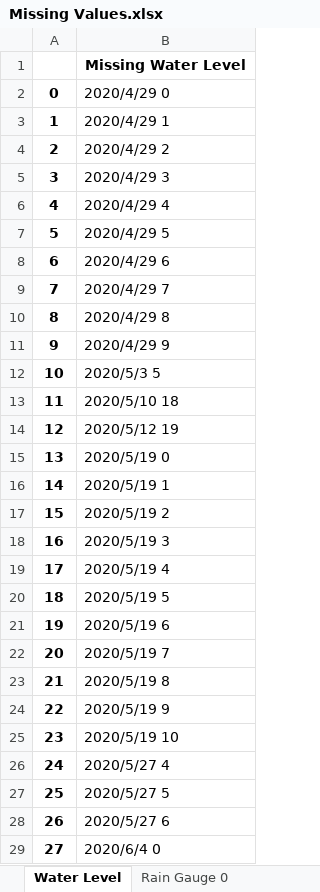
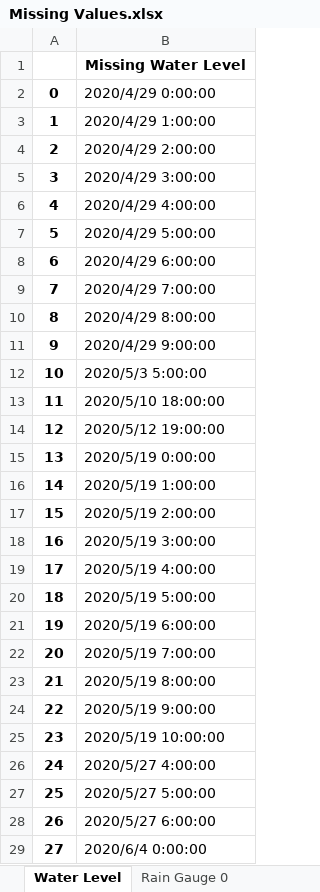
Before and after one commit to gsulay/First_Gen_Tagoloan_CDO, an Excel workbook: Missing Values.xlsx, sheet Water Level, drawn as a sheet; only a part is shown; values as stored, in another font and other column widths than the file's, no borders; the diff covers the shown part only; the diff names each change by its address in the sheet, - before the commit and + after, or states it on an @@ line.

```diff
--- a/Missing Values.xlsx (sheet Water Level)
+++ b/Missing Values.xlsx (sheet Water Level)
-B2: 2020/4/29 0
+B2: 2020/4/29 0:00:00
-B3: 2020/4/29 1
+B3: 2020/4/29 1:00:00
-B4: 2020/4/29 2
+B4: 2020/4/29 2:00:00
-B5: 2020/4/29 3
+B5: 2020/4/29 3:00:00
-B6: 2020/4/29 4
+B6: 2020/4/29 4:00:00
-B7: 2020/4/29 5
+B7: 2020/4/29 5:00:00
-B8: 2020/4/29 6
+B8: 2020/4/29 6:00:00
-B9: 2020/4/29 7
+B9: 2020/4/29 7:00:00
-B10: 2020/4/29 8
+B10: 2020/4/29 8:00:00
-B11: 2020/4/29 9
+B11: 2020/4/29 9:00:00
-B12: 2020/5/3 5
+B12: 2020/5/3 5:00:00
-B13: 2020/5/10 18
+B13: 2020/5/10 18:00:00
-B14: 2020/5/12 19
+B14: 2020/5/12 19:00:00
-B15: 2020/5/19 0
+B15: 2020/5/19 0:00:00
-B16: 2020/5/19 1
+B16: 2020/5/19 1:00:00
-B17: 2020/5/19 2
+B17: 2020/5/19 2:00:00
-B18: 2020/5/19 3
+B18: 2020/5/19 3:00:00
-B19: 2020/5/19 4
+B19: 2020/5/19 4:00:00
-B20: 2020/5/19 5
+B20: 2020/5/19 5:00:00
-B21: 2020/5/19 6
+B21: 2020/5/19 6:00:00
-B22: 2020/5/19 7
+B22: 2020/5/19 7:00:00
-B23: 2020/5/19 8
+B23: 2020/5/19 8:00:00
-B24: 2020/5/19 9
+B24: 2020/5/19 9:00:00
-B25: 2020/5/19 10
+B25: 2020/5/19 10:00:00
-B26: 2020/5/27 4
+B26: 2020/5/27 4:00:00
-B27: 2020/5/27 5
+B27: 2020/5/27 5:00:00
-B28: 2020/5/27 6
+B28: 2020/5/27 6:00:00
-B29: 2020/6/4 0
+B29: 2020/6/4 0:00:00
```
Also changed, not shown: 236 edited cells elsewhere in this sheet, sheet Rain Gauge 1, sheet Rain Gauge 0, Cleaned_Data.xlsx, Duplicated Values.xlsx, 6 other files.
